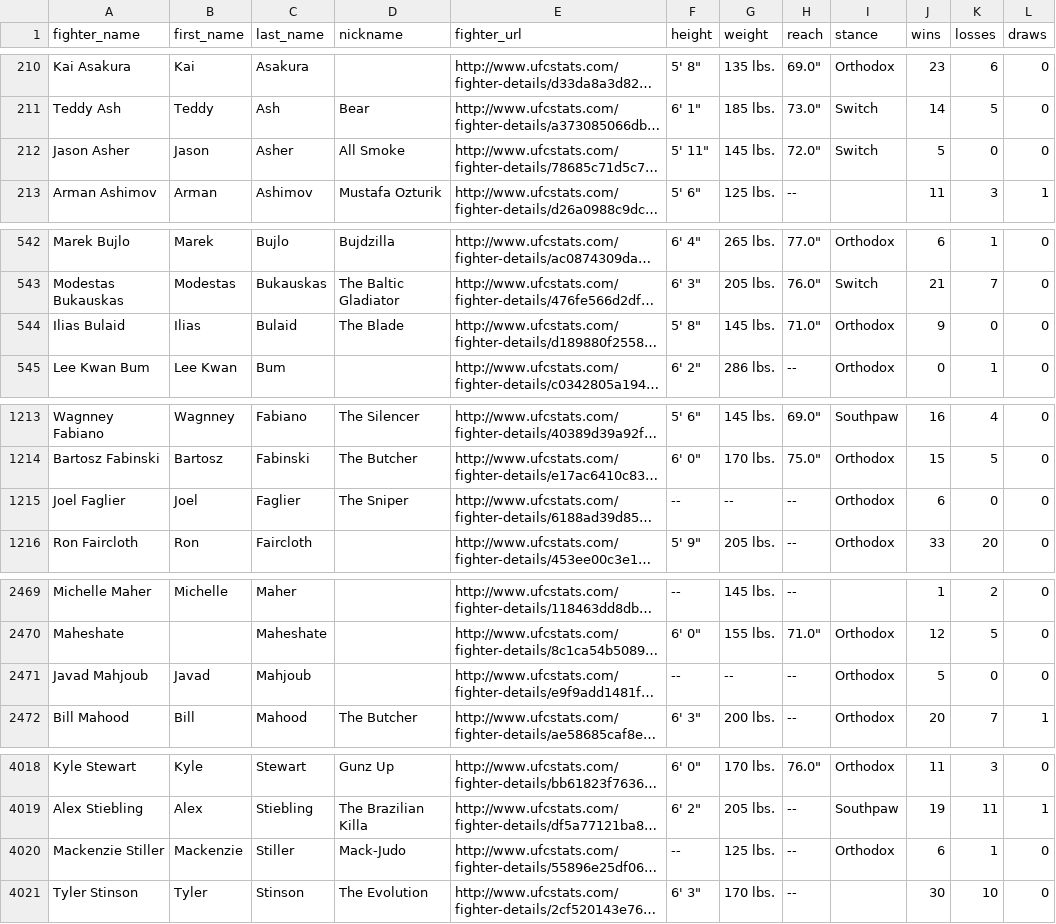
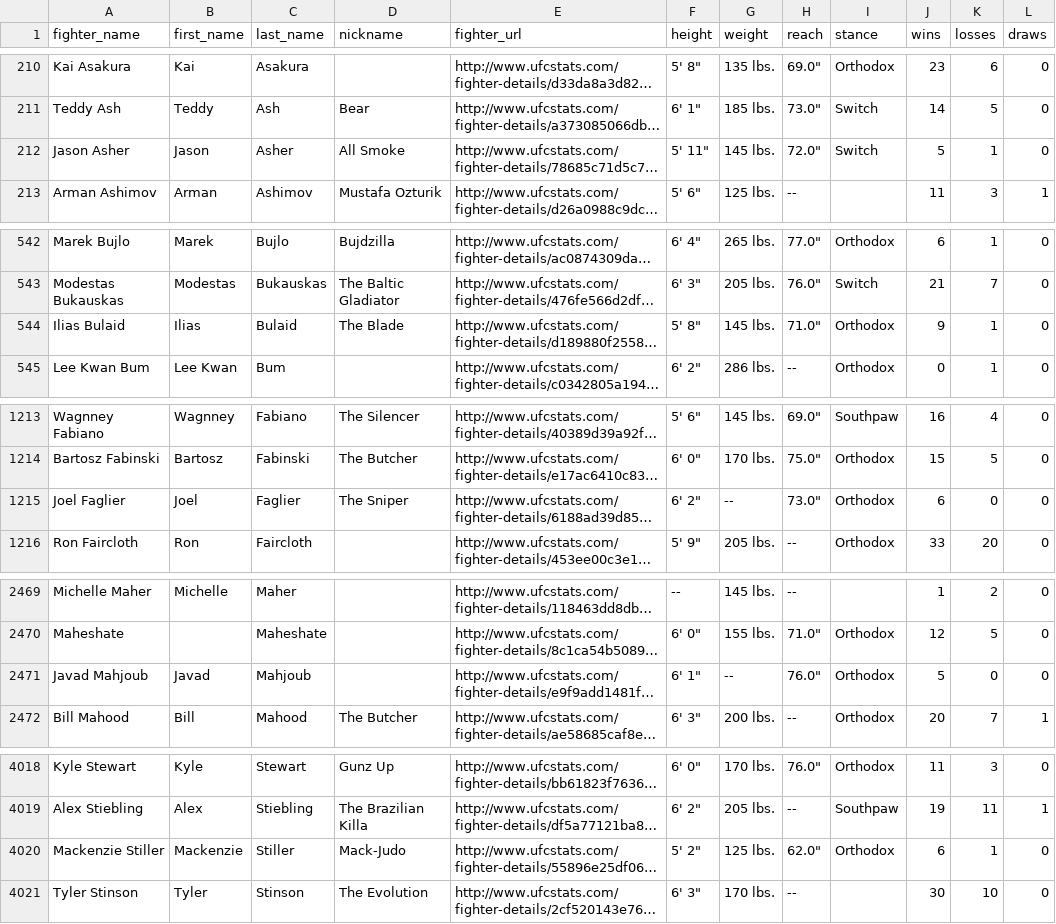
Before and after one commit to sockybobocky/ufc-data, a CSV file: ufc_fighter_records.csv, drawn as a sheet; only a part is shown, gaps mark what is left out; long unchanged cells end in …; the diff covers the shown part only; the diff names each change by its address in the sheet, - before the commit and + after, or states it on an @@ line.

```diff
--- a/ufc_fighter_records.csv
+++ b/ufc_fighter_records.csv
-K212 (losses): 0
+K212 (losses): 1
-K544 (losses): 0
+K544 (losses): 1
-F1215 (height): --
+F1215 (height): 6' 2"
-H1215 (reach): --
+H1215 (reach): 73.0"
-F2471 (height): --
+F2471 (height): 6' 1"
-H2471 (reach): --
+H2471 (reach): 76.0"
-F4020 (height): --
+F4020 (height): 5' 2"
-H4020 (reach): --
+H4020 (reach): 62.0"
```
Also changed, not shown: 9 edited cells elsewhere in this file, ufc_fighter_details.csv, ufc_fighter_profiles.csv, 6 other files.
